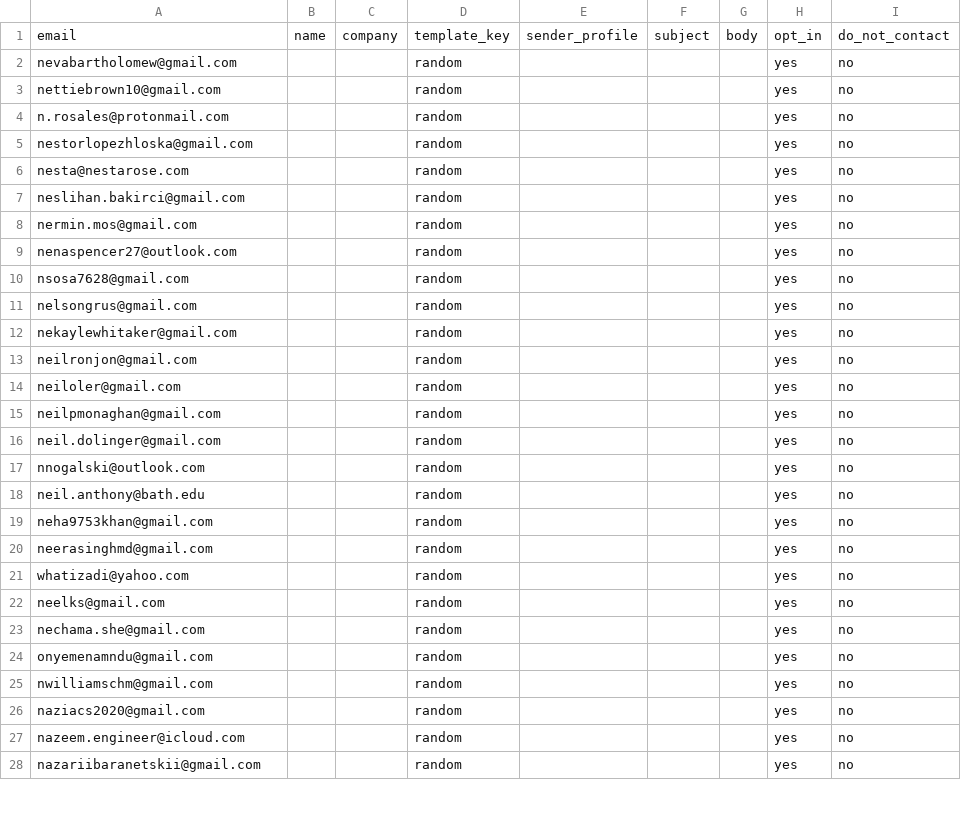
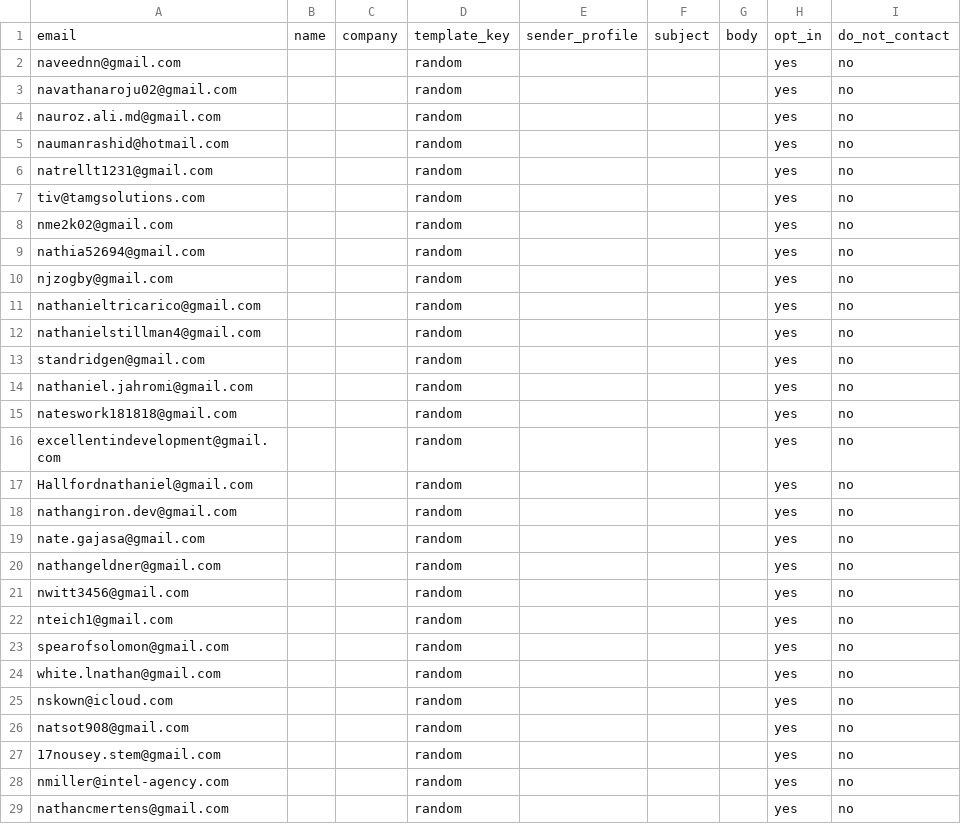
Before and after one commit to Shinyinight/proton_playwright_ui_mailer, a CSV file: recipients_sample.csv, drawn as a sheet; only a part is shown; the diff covers the shown part only.

Commit message:
udpate eamisl

```diff
--- a/recipients_sample.csv
+++ b/recipients_sample.csv
@@ -1,28 +1,29 @@
 email,name,company,template_key,sender_profile,subject,body,opt_in,do_not_contact
-nevabartholomew@gmail.com,,,random,,,,yes,no
-nettiebrown10@gmail.com,,,random,,,,yes,no
-n.rosales@protonmail.com,,,random,,,,yes,no
-nestorlopezhloska@gmail.com,,,random,,,,yes,no
-nesta@nestarose.com,,,random,,,,yes,no
-neslihan.bakirci@gmail.com,,,random,,,,yes,no
-nermin.mos@gmail.com,,,random,,,,yes,no
-nenaspencer27@outlook.com,,,random,,,,yes,no
-nsosa7628@gmail.com,,,random,,,,yes,no
-nelsongrus@gmail.com,,,random,,,,yes,no
-nekaylewhitaker@gmail.com,,,random,,,,yes,no
-neilronjon@gmail.com,,,random,,,,yes,no
-neiloler@gmail.com,,,random,,,,yes,no
-neilpmonaghan@gmail.com,,,random,,,,yes,no
-neil.dolinger@gmail.com,,,random,,,,yes,no
-nnogalski@outlook.com,,,random,,,,yes,no
-neil.anthony@bath.edu,,,random,,,,yes,no
-neha9753khan@gmail.com,,,random,,,,yes,no
-neerasinghmd@gmail.com,,,random,,,,yes,no
-whatizadi@yahoo.com,,,random,,,,yes,no
-neelks@gmail.com,,,random,,,,yes,no
-nechama.she@gmail.com,,,random,,,,yes,no
-onyemenamndu@gmail.com,,,random,,,,yes,no
-nwilliamschm@gmail.com,,,random,,,,yes,no
-naziacs2020@gmail.com,,,random,,,,yes,no
-nazeem.engineer@icloud.com,,,random,,,,yes,no
-nazariibaranetskii@gmail.com,,,random,,,,yes,no
+naveednn@gmail.com,,,random,,,,yes,no
+navathanaroju02@gmail.com,,,random,,,,yes,no
+nauroz.ali.md@gmail.com,,,random,,,,yes,no
+naumanrashid@hotmail.com,,,random,,,,yes,no
+natrellt1231@gmail.com,,,random,,,,yes,no
+tiv@tamgsolutions.com,,,random,,,,yes,no
+nme2k02@gmail.com,,,random,,,,yes,no
+nathia52694@gmail.com,,,random,,,,yes,no
+njzogby@gmail.com,,,random,,,,yes,no
+nathanieltricarico@gmail.com,,,random,,,,yes,no
+nathanielstillman4@gmail.com,,,random,,,,yes,no
+standridgen@gmail.com,,,random,,,,yes,no
+nathaniel.jahromi@gmail.com,,,random,,,,yes,no
+nateswork181818@gmail.com,,,random,,,,yes,no
+excellentindevelopment@gmail.com,,,random,,,,yes,no
+Hallfordnathaniel@gmail.com,,,random,,,,yes,no
+nathangiron.dev@gmail.com,,,random,,,,yes,no
+nate.gajasa@gmail.com,,,random,,,,yes,no
+nathangeldner@gmail.com,,,random,,,,yes,no
+nwitt3456@gmail.com,,,random,,,,yes,no
+nteich1@gmail.com,,,random,,,,yes,no
+spearofsolomon@gmail.com,,,random,,,,yes,no
+white.lnathan@gmail.com,,,random,,,,yes,no
+nskown@icloud.com,,,random,,,,yes,no
+natsot908@gmail.com,,,random,,,,yes,no
+17nousey.stem@gmail.com,,,random,,,,yes,no
+nmiller@intel-agency.com,,,random,,,,yes,no
+nathancmertens@gmail.com,,,random,,,,yes,no
```
Also changed, not shown: 4 edited cells elsewhere in this file.
